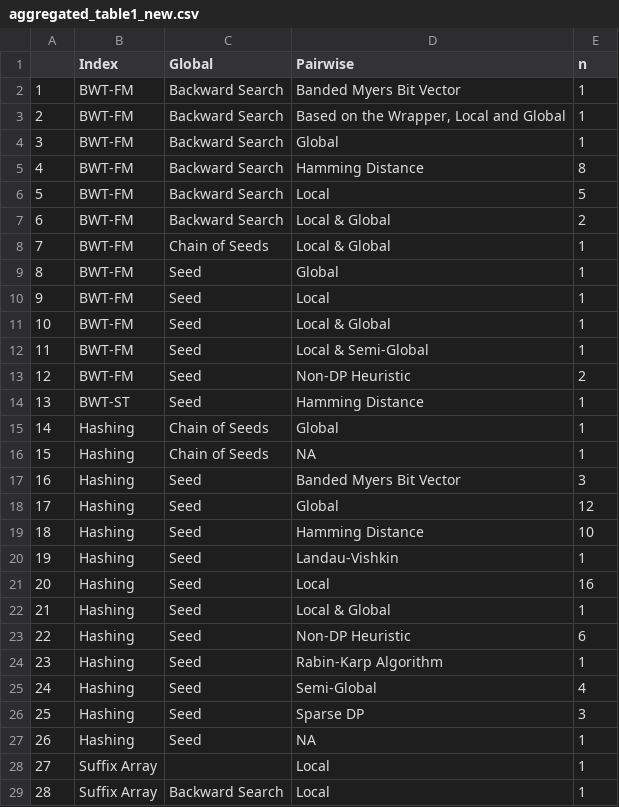
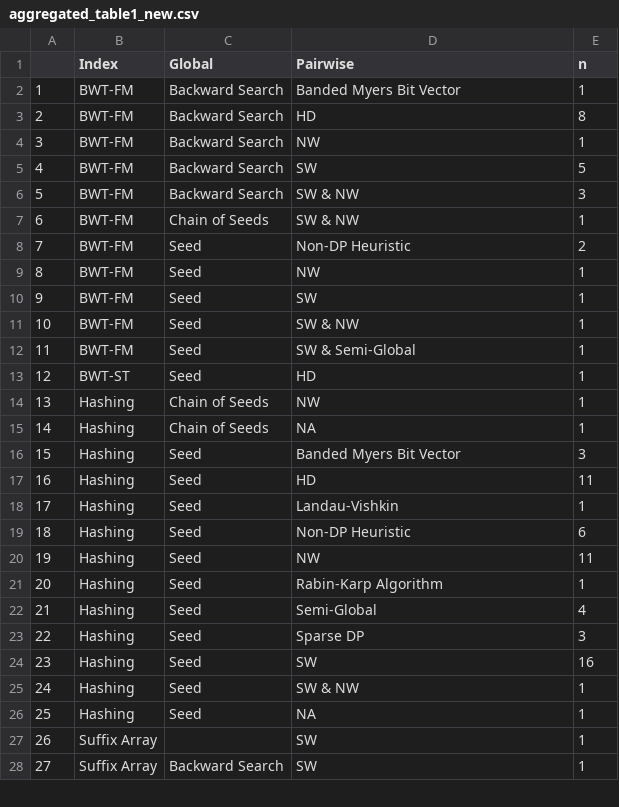
Before and after one commit to Mangul-Lab-USC/technology.dictates.algorithms, a CSV file: data/aggregated_table1_new.csv, drawn as a sheet; only a part is shown; removed rows and columns are numbered as before the commit, all else as after; the diff covers the shown part only; the diff names each change by its address in the sheet, - before the commit and + after, or states it on an @@ line.

```diff
--- a/data/aggregated_table1_new.csv
+++ b/data/aggregated_table1_new.csv
-D3 (Pairwise): Based on the Wrapper, Local and Global
+D3 (Pairwise): HD
-E3 (n): 1
+E3 (n): 8
-D4 (Pairwise): Global
+D4 (Pairwise): NW
-row 5: 4 | BWT-FM | Backward Search | Hamming Distance | 8
@@ column A renumbered from row 5 down @@
-D5 (Pairwise): Local
+D5 (Pairwise): SW
-D6:D7 (Pairwise): Local & Global
+D6:D7 (Pairwise): SW & NW
-E6 (n): 2
+E6 (n): 3
-row 9: 8 | BWT-FM | Seed | Global | 1
-row 10: 9 | BWT-FM | Seed | Local | 1
-row 11: 10 | BWT-FM | Seed | Local & Global | 1
-row 12: 11 | BWT-FM | Seed | Local & Semi-Global | 1
+row 9: 8 | BWT-FM | Seed | NW | 1
+row 10: 9 | BWT-FM | Seed | SW | 1
+row 11: 10 | BWT-FM | Seed | SW & NW | 1
+row 12: 11 | BWT-FM | Seed | SW & Semi-Global | 1
-D13 (Pairwise): Hamming Distance
+D13 (Pairwise): HD
-D14 (Pairwise): Global
+D14 (Pairwise): NW
-row 18: 17 | Hashing | Seed | Global | 12
-D17 (Pairwise): Hamming Distance
+D17 (Pairwise): HD
-E17 (n): 10
+E17 (n): 11
-row 21: 20 | Hashing | Seed | Local | 16
-row 22: 21 | Hashing | Seed | Local & Global | 1
+row 20: 19 | Hashing | Seed | NW | 11
+row 24: 23 | Hashing | Seed | SW | 16
+row 25: 24 | Hashing | Seed | SW & NW | 1
-D27:D28 (Pairwise): Local
+D27:D28 (Pairwise): SW
```
Also changed, not shown: 1 edited cell elsewhere in this file, 31 other files.
